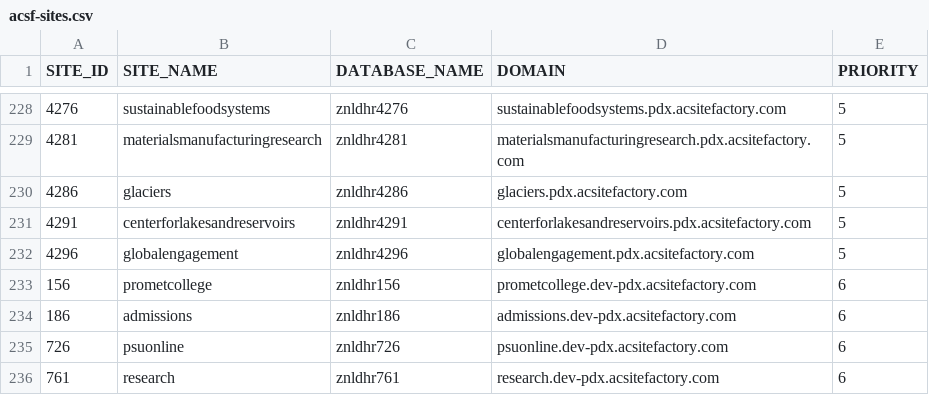
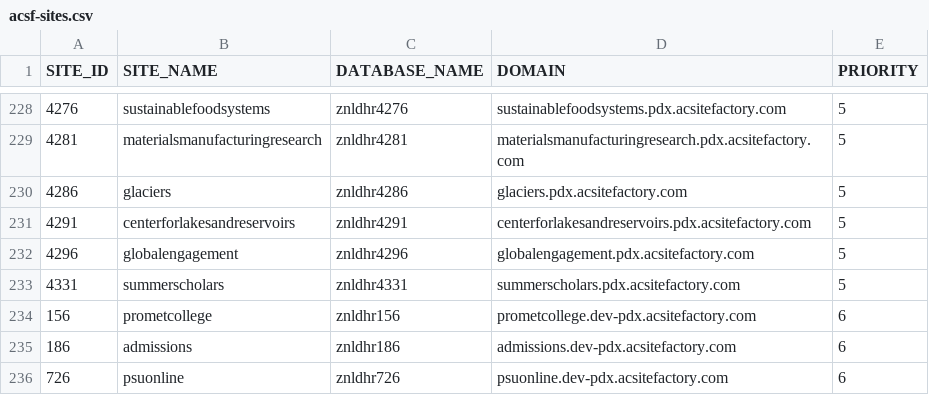
Before and after one commit to geoSkogen/acq-api-cli, a CSV file: exports/acsf-sites.csv, drawn as a sheet; only a part is shown, gaps mark what is left out; the shorter side is filled out with more unchanged rows; the diff names each change by its address in the sheet, - before the commit and + after, or states it on an @@ line.

```diff
--- a/exports/acsf-sites.csv
+++ b/exports/acsf-sites.csv
+row 233: 4331 | summerscholars | znldhr4331 | summerscholars.pdx.acsitefactory.com | 5
```
Also changed, not shown: exports/acsf-sites-i.csv, imports/acsf-sites.csv, 2 other files.
